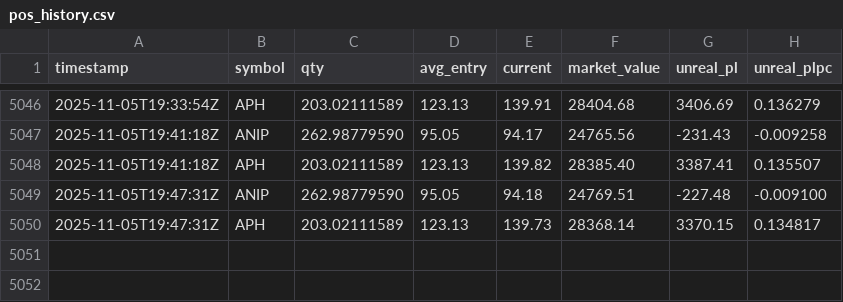
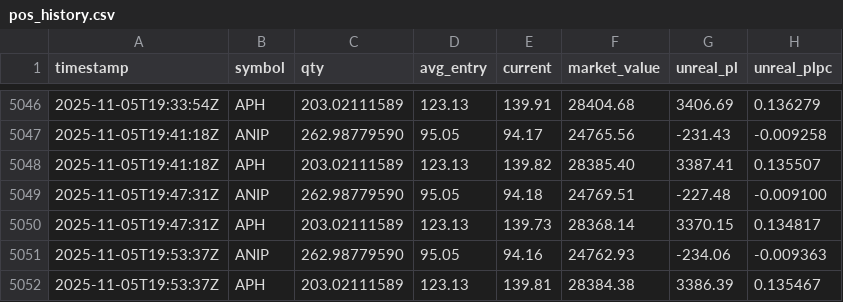
Before and after one commit to deuxfoistrois/trailing, a CSV file: data/pos_history.csv, drawn as a sheet; only a part is shown, gaps mark what is left out; the diff names each change by its address in the sheet, - before the commit and + after, or states it on an @@ line.

```diff
--- a/data/pos_history.csv
+++ b/data/pos_history.csv
+row 5051: 2025-11-05T19:53:37Z | ANIP | 262.98779590 | 95.05 | 94.16 | 24762.93 | -234.06 | -0.009363
+row 5052: 2025-11-05T19:53:37Z | APH | 203.02111589 | 123.13 | 139.81 | 28384.38 | 3386.39 | 0.135467
```
Also changed, not shown: data/equity_history.csv, 1 other file.
